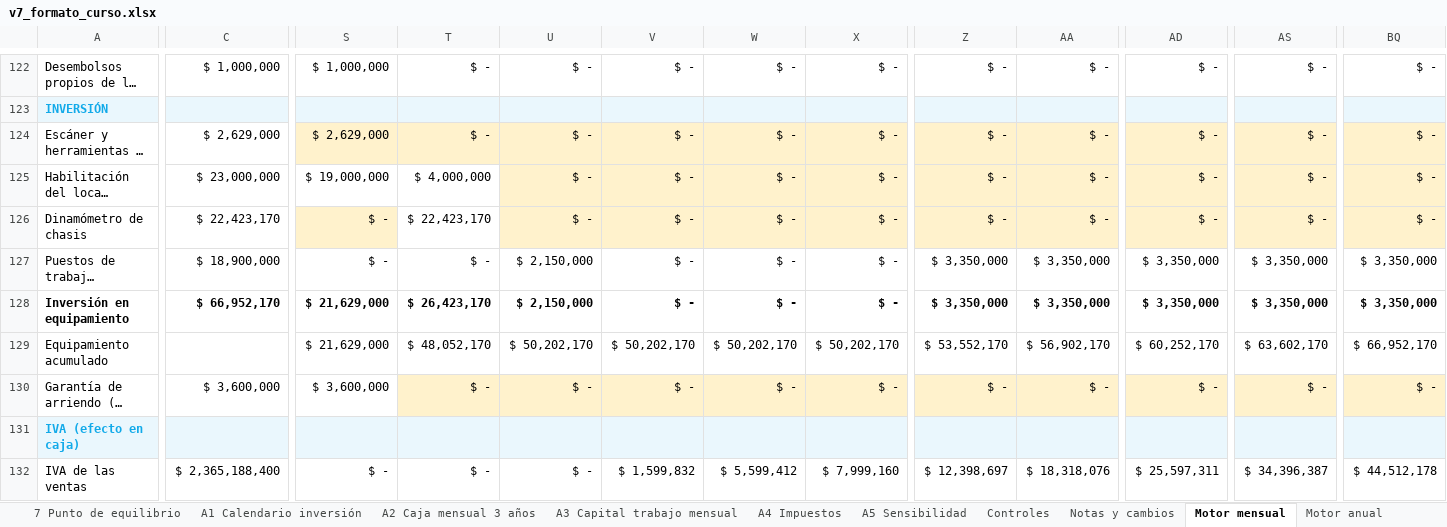
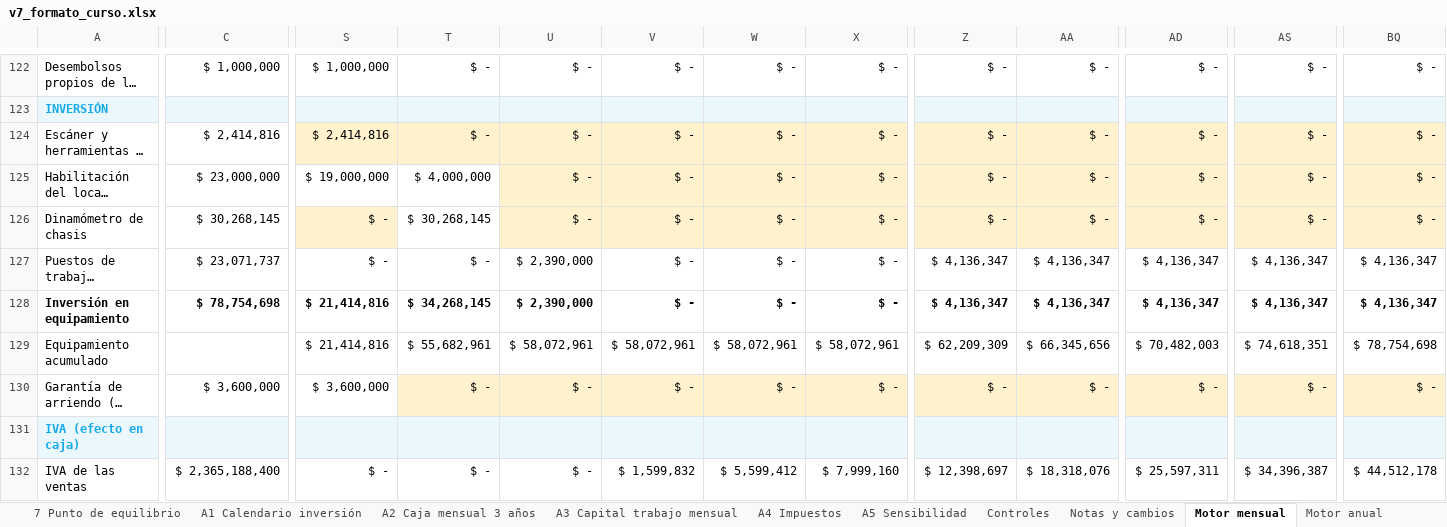
Before and after one commit to diegoaam0109-ux/lumine, an Excel workbook: integrador-2/fase-4/excel/v7_formato_curso.xlsx, sheet Motor mensual, drawn as a sheet; only a part is shown, gaps mark what is left out; long unchanged cells end in …; values as stored, in another font and other column widths than the file's, no borders; the diff covers the shown part only; the diff names each change by its address in the sheet, - before the commit and + after, or states it on an @@ line.

```diff
--- a/integrador-2/fase-4/excel/v7_formato_curso.xlsx (sheet Motor mensual)
+++ b/integrador-2/fase-4/excel/v7_formato_curso.xlsx (sheet Motor mensual)
-C124: $ 2,629,000
+C124: $ 2,414,816
-S124: $ 2,629,000
+S124: $ 2,414,816
-C126: $ 22,423,170
+C126: $ 30,268,145
-T126: $ 22,423,170
+T126: $ 30,268,145
-C127: $ 18,900,000
+C127: $ 23,071,737
-U127:U128: $ 2,150,000
+U127:U128: $ 2,390,000
-Z127:Z128: $ 3,350,000
+Z127:Z128: $ 4,136,347
-AA127:AA128: $ 3,350,000
+AA127:AA128: $ 4,136,347
-AD127:AD128: $ 3,350,000
+AD127:AD128: $ 4,136,347
-AS127:AS128: $ 3,350,000
+AS127:AS128: $ 4,136,347
-BQ127:BQ128: $ 3,350,000
+BQ127:BQ128: $ 4,136,347
-C128: $ 66,952,170
+C128: $ 78,754,698
-S128:S129: $ 21,629,000
+S128:S129: $ 21,414,816
-T128: $ 26,423,170
+T128: $ 34,268,145
-T129: $ 48,052,170
+T129: $ 55,682,961
-U129: $ 50,202,170
+U129: $ 58,072,961
-V129: $ 50,202,170
+V129: $ 58,072,961
-W129: $ 50,202,170
+W129: $ 58,072,961
-X129: $ 50,202,170
+X129: $ 58,072,961
-Z129: $ 53,552,170
+Z129: $ 62,209,309
-AA129: $ 56,902,170
+AA129: $ 66,345,656
-AD129: $ 60,252,170
+AD129: $ 70,482,003
-AS129: $ 63,602,170
+AS129: $ 74,618,351
-BQ129: $ 66,952,170
+BQ129: $ 78,754,698
```
Also changed, not shown: 1177 edited cells elsewhere in this sheet, sheet Motor sensibilidad, sheet Motor financiero, sheet A3 Capital trabajo mensual, sheet Datos del tablero, sheet A2 Caja mensual 3 años, sheet Motor depreciación, 17 more sheets, other sheet tabs, formulas that keep their value, charts or pictures, 10 other files.
